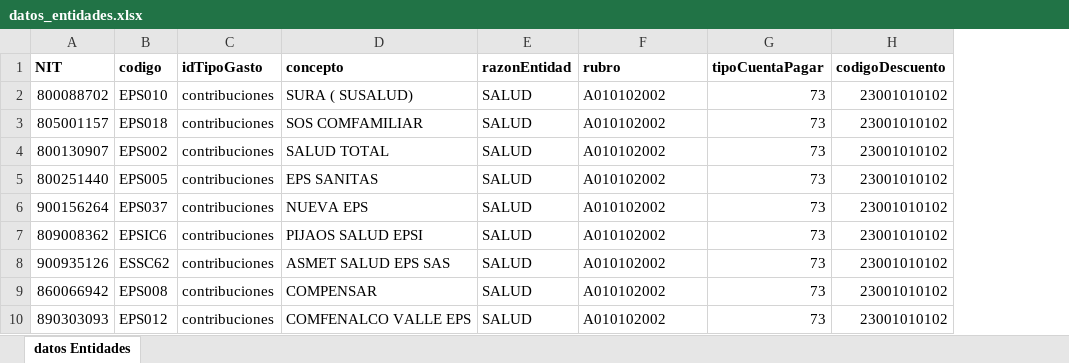
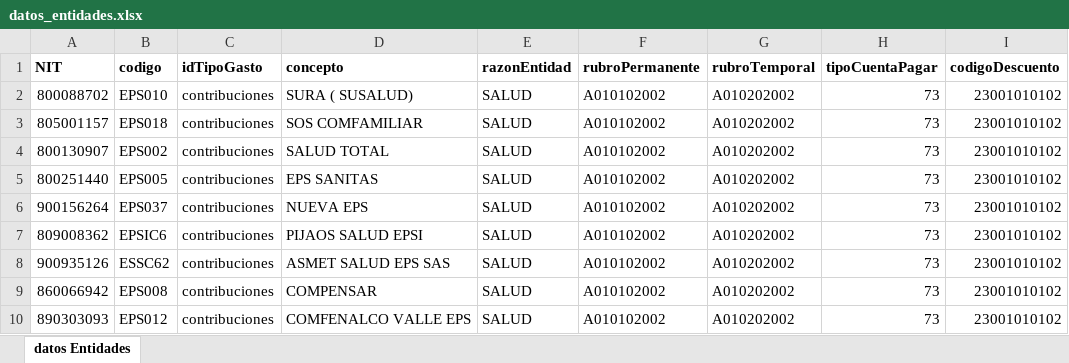
Before and after one commit to nicolasae/Proyecto-Pago-Seguridad-Social, an Excel workbook: Proyecto Pago Seguridad Social/django_project_pss/media/datos_entidades.xlsx, sheet datos Entidades, drawn as a sheet; only a part is shown; values as stored, in another font and other column widths than the file's, no borders; the diff names each change by its address in the sheet, - before the commit and + after, or states it on an @@ line.

```diff
--- a/Proyecto Pago Seguridad Social/django_project_pss/media/datos_entidades.xlsx (sheet datos Entidades)
+++ b/Proyecto Pago Seguridad Social/django_project_pss/media/datos_entidades.xlsx (sheet datos Entidades)
+column G (rubroTemporal), rows 2-10: all A010202002
-F1: rubro
+F1: rubroPermanente
```
Also changed, not shown: Proyecto Pago Seguridad Social/django_project_pss/media/plantillas/Resumen_patronales.xlsx, 3 other files.
